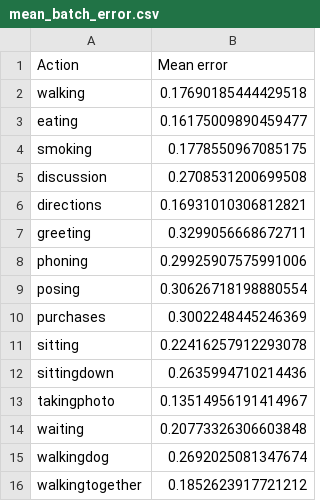
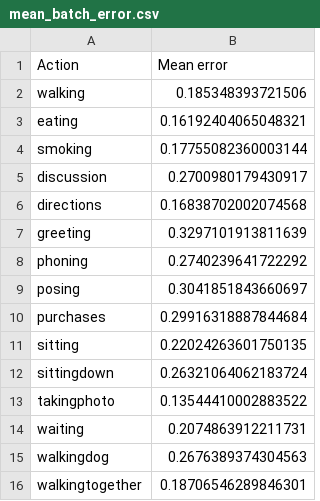
Before and after one commit to pierredelice/human3.6, a CSV file: results/mean_batch_error.csv, drawn as a sheet.

```diff
--- a/results/mean_batch_error.csv
+++ b/results/mean_batch_error.csv
@@ -1,16 +1,16 @@
 Action,Mean error
-walking,0.17690185444429518
-eating,0.16175009890459477
-smoking,0.1778550967085175
-discussion,0.2708531200699508
-directions,0.16931010306812821
-greeting,0.3299056668672711
-phoning,0.29925907575991006
-posing,0.30626718198880554
-purchases,0.3002248445246369
-sitting,0.22416257912293078
-sittingdown,0.2635994710214436
-takingphoto,0.13514956191414967
-waiting,0.20773326306603848
-walkingdog,0.2692025081347674
-walkingtogether,0.1852623917721212
+walking,0.185348393721506
+eating,0.16192404065048321
+smoking,0.17755082360003144
+discussion,0.2700980179430917
+directions,0.16838702002074568
+greeting,0.3297101913811639
+phoning,0.2740239641722292
+posing,0.3041851843660697
+purchases,0.29916318887844684
+sitting,0.22024263601750135
+sittingdown,0.26321064062183724
+takingphoto,0.13544410002883522
+waiting,0.2074863912211731
+walkingdog,0.2676389374304563
+walkingtogether,0.18706546289846301
```
Also changed, not shown: results/loss.csv, results/mean_error.csv, 5 other files.
